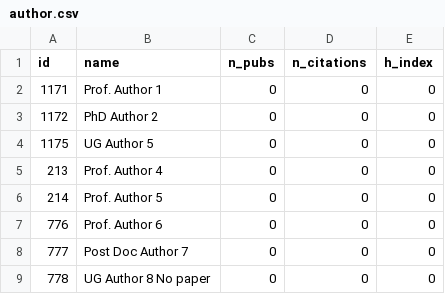
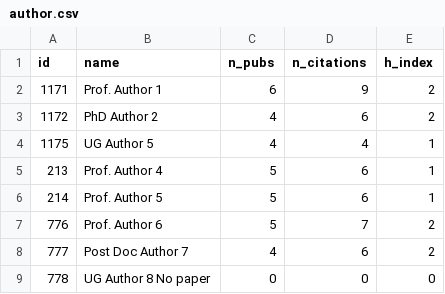
Before and after one commit to CS-tem/CStem, a CSV file: backend/data/artificial/post_spark/author.csv, drawn as a sheet.

Commit message:
Fixed mistakes in artifical data

```diff
--- a/backend/data/artificial/post_spark/author.csv
+++ b/backend/data/artificial/post_spark/author.csv
@@ -1,9 +1,9 @@
 id,name,n_pubs,n_citations,h_index
-1171,Prof. Author 1,0,0,0
-1172,PhD Author 2,0,0,0
-1175,UG Author 5,0,0,0
-213,Prof. Author 4,0,0,0
-214,Prof. Author 5,0,0,0
-776,Prof. Author 6,0,0,0
-777,Post Doc Author 7,0,0,0
+1171,Prof. Author 1,6,9,2
+1172,PhD Author 2,4,6,2
+1175,UG Author 5,4,4,1
+213,Prof. Author 4,5,6,1
+214,Prof. Author 5,5,6,1
+776,Prof. Author 6,5,7,2
+777,Post Doc Author 7,4,6,2
 778,UG Author 8 No paper,0,0,0
```
Also changed, not shown: 3 other files.
